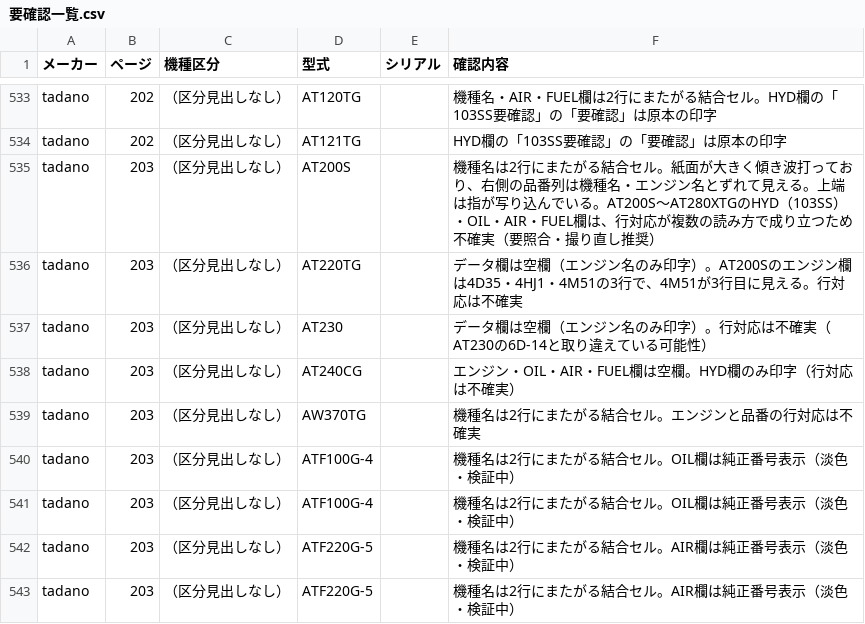
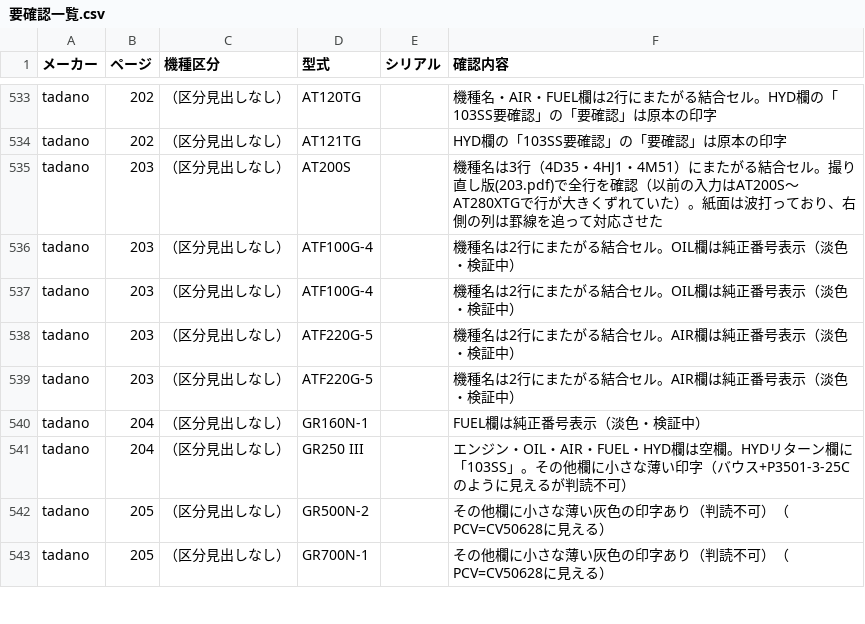
Before and after one commit to danzo42/element-search, a CSV file: 要確認一覧.csv, drawn as a sheet; only a part is shown, gaps mark what is left out; the shorter side is filled out with more unchanged rows.

```diff
--- a/要確認一覧.csv
+++ b/要確認一覧.csv
@@ -534,7 +534,3 @@
 "tadano","202","（区分見出しなし）","AT121TG","","HYD欄の「103SS要確認」の「要確認」は原本の印字"
-"tadano","203","（区分見出しなし）","AT200S","","機種名は2行にまたがる結合セル。紙面が大きく傾き波打っており、右側の品番列は機種名・エンジン名とずれて見える。上端は指が写り込んでいる。AT200S〜AT280XTGのHYD（103SS）・OIL・AIR・FUEL欄は、行対応が複数の読み方で成り立つため不確実（要照合・撮り直し推奨）"
-"tadano","203","（区分見出しなし）","AT220TG","","データ欄は空欄（エンジン名のみ印字）。AT200Sのエンジン欄は4D35・4HJ1・4M51の3行で、4M51が3行目に見える。行対応は不確実"
-"tadano","203","（区分見出しなし）","AT230","","データ欄は空欄（エンジン名のみ印字）。行対応は不確実（AT230の6D-14と取り違えている可能性）"
-"tadano","203","（区分見出しなし）","AT240CG","","エンジン・OIL・AIR・FUEL欄は空欄。HYD欄のみ印字（行対応は不確実）"
-"tadano","203","（区分見出しなし）","AW370TG","","機種名は2行にまたがる結合セル。エンジンと品番の行対応は不確実"
+"tadano","203","（区分見出しなし）","AT200S","","機種名は3行（4D35・4HJ1・4M51）にまたがる結合セル。撮り直し版(203.pdf)で全行を確認（以前の入力はAT200S〜AT280XTGで行が大きくずれていた）。紙面は波打っており、右側の列は罫線を追って対応させた"
 "tadano","203","（区分見出しなし）","ATF100G-4","","機種名は2行にまたがる結合セル。OIL欄は純正番号表示（淡色・検証中）"
```
Also changed, not shown: data-src/tadano/p203.tsv, 3 other files.
